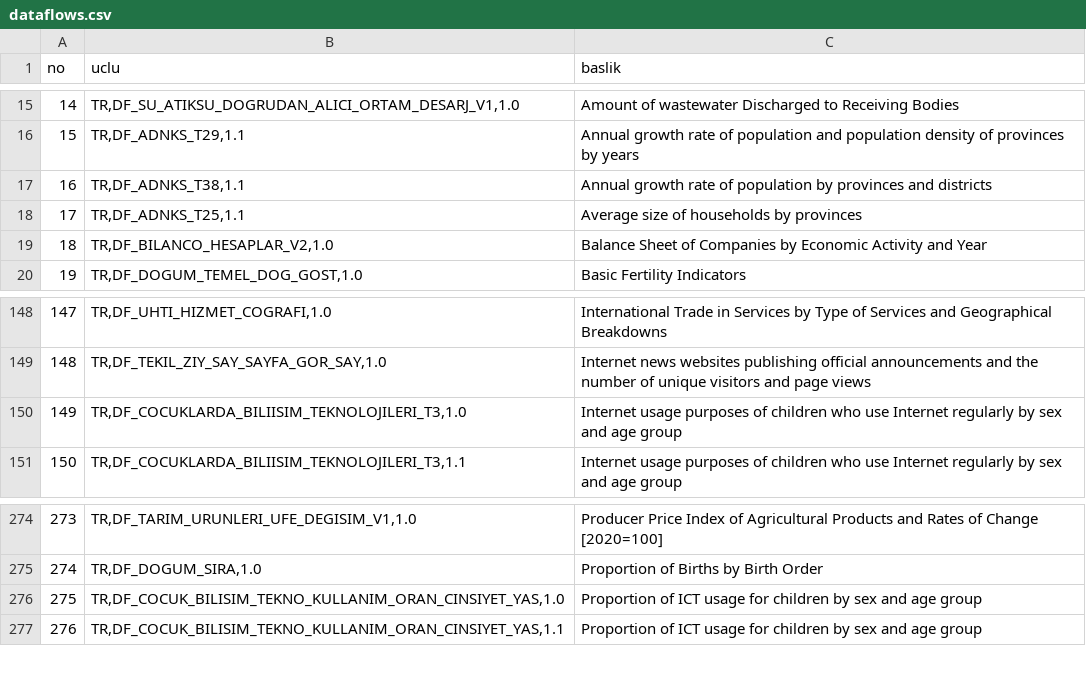
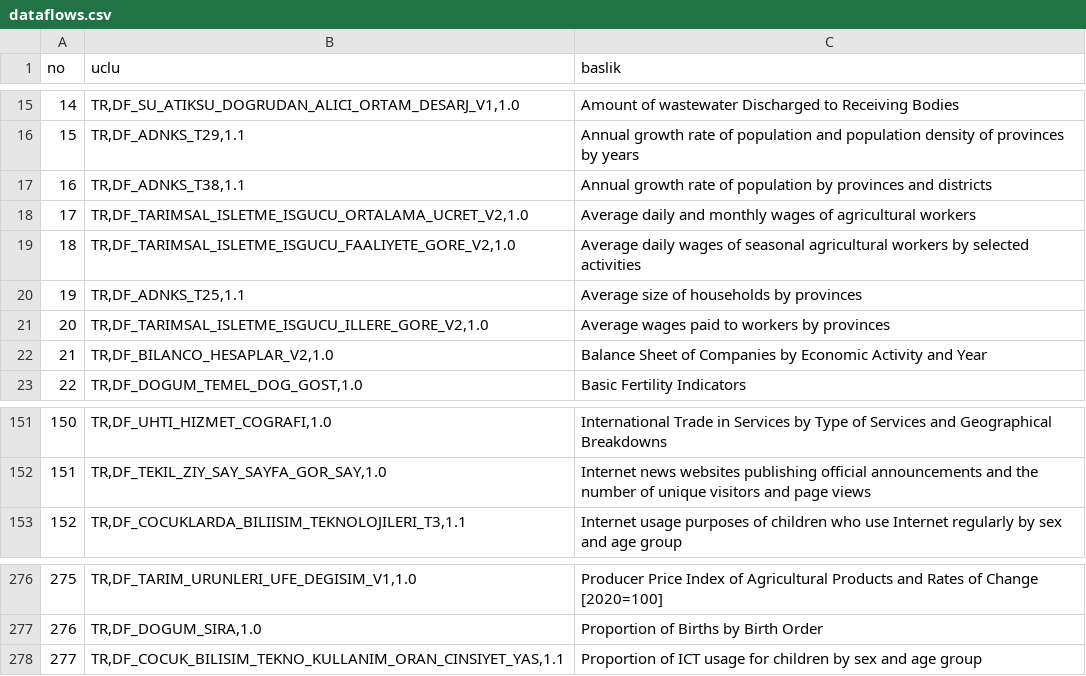
Before and after one commit to orhoncan/tuik-mcp, a CSV file: data/dataflows.csv, drawn as a sheet; only a part is shown, gaps mark what is left out; removed rows and columns are numbered as before the commit, all else as after; the diff names each change by its address in the sheet, - before the commit and + after, or states it on an @@ line.

Commit message:
fix: filtre bug'ları, güvenlik sertleştirme, dataflow kataloğu güncellemesi
Düzeltilen bug'lar:
- filter_rows: satırda istenen boyut yoksa satır filtreyi geçmiş sayılıyordu
  (fail-open). API beklenmedik yapı döndürürse alakasız satırlar sonuca
  sızabiliyordu; artık eksik boyut = eşleşme yok (fail-closed).
- filtre_to_names: tek değerli (sabit) boyutlar client filtresine ekleniyordu;
  parse_sdmx_data bu sütunları düşürdüğü için geçerli sonuçların tamamı
  eleniyor ve boş sonuç dönüyordu.

Altyapı:
- .githooks/pre-push: test suite geçmeden push engellenir (core.hooksPath)
- pytest pythonpath=src; bağımlılıklar güncellendi (pip-audit temiz)
- bandit yanlış pozitifleri gerekçeli nosec ile işaretlendi (0 bulgu)
- README'deki API anahtarı örneği jenerik placeholder ile değiştirildi
- data/dataflows.csv güncellendi: 3 yeni tarımsal işgücü dataflow'u eklendi,
  yayından kalkan 2 dataflow çıkarıldı (365 production dataflow)
- Test dosyaları yayından çıkarıldı (lokal geliştirme + pre-push hook kullanır)

```diff
--- a/data/dataflows.csv
+++ b/data/dataflows.csv
+row 18: 17 | TR,DF_TARIMSAL_ISLETME_ISGUCU_ORTALAMA_UCRET_V2,1.0 | Average daily and monthly wages of agricultural workers
+row 19: 18 | TR,DF_TARIMSAL_ISLETME_ISGUCU_FAALIYETE_GORE_V2,1.0 | Average daily wages of seasonal agricultural workers by selected activities
@@ column A (no) renumbered from row 20 down @@
+row 21: 20 | TR,DF_TARIMSAL_ISLETME_ISGUCU_ILLERE_GORE_V2,1.0 | Average wages paid to workers by provinces
-row 150: 149 | TR,DF_COCUKLARDA_BILIISIM_TEKNOLOJILERI_T3,1.0 | Internet usage purposes of children who use Internet regularly by sex and age group
-row 276: 275 | TR,DF_COCUK_BILISIM_TEKNO_KULLANIM_ORAN_CINSIYET_YAS,1.0 | Proportion of ICT usage for children by sex and age group
```
Also changed, not shown: 9 other files.
